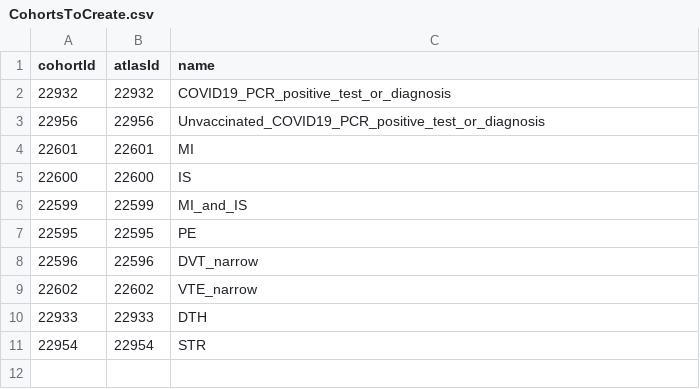
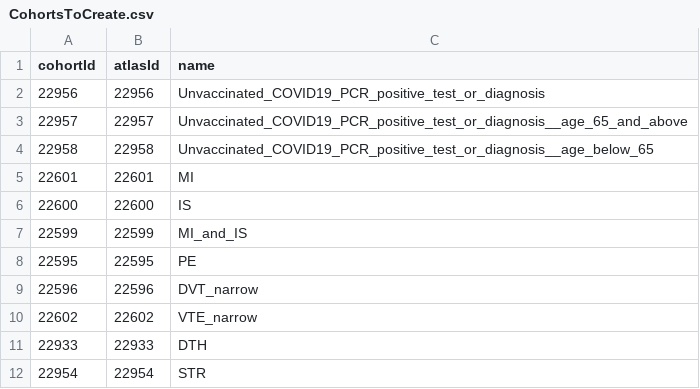
Before and after one commit to mi-erasmusmc/CovCoagBasePrediction, a CSV file: inst/settings/CohortsToCreate.csv, drawn as a sheet.

Commit message:
Add age stratified target cohorts and refine age covariates

```diff
--- a/inst/settings/CohortsToCreate.csv
+++ b/inst/settings/CohortsToCreate.csv
@@ -1,4 +1,5 @@
 cohortId,atlasId,name
-22932,22932,COVID19_PCR_positive_test_or_diagnosis
 22956,22956,Unvaccinated_COVID19_PCR_positive_test_or_diagnosis
+22957,22957,Unvaccinated_COVID19_PCR_positive_test_or_diagnosis__age_65_and_above
+22958,22958,Unvaccinated_COVID19_PCR_positive_test_or_diagnosis__age_below_65
 22601,22601,MI
```
Also changed, not shown: 8 other files.
